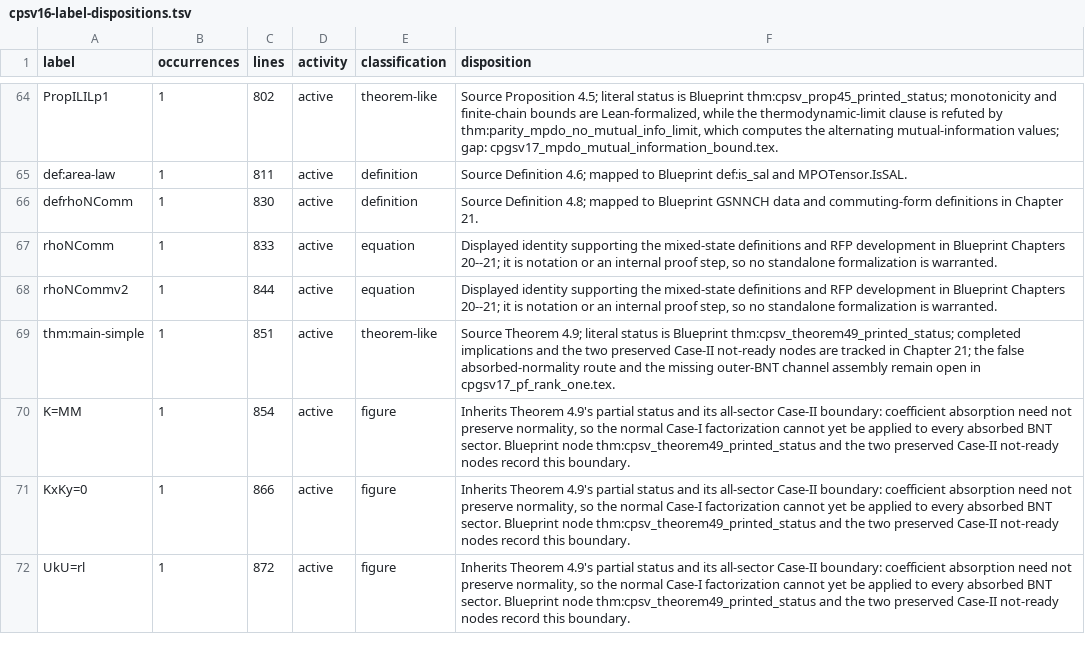
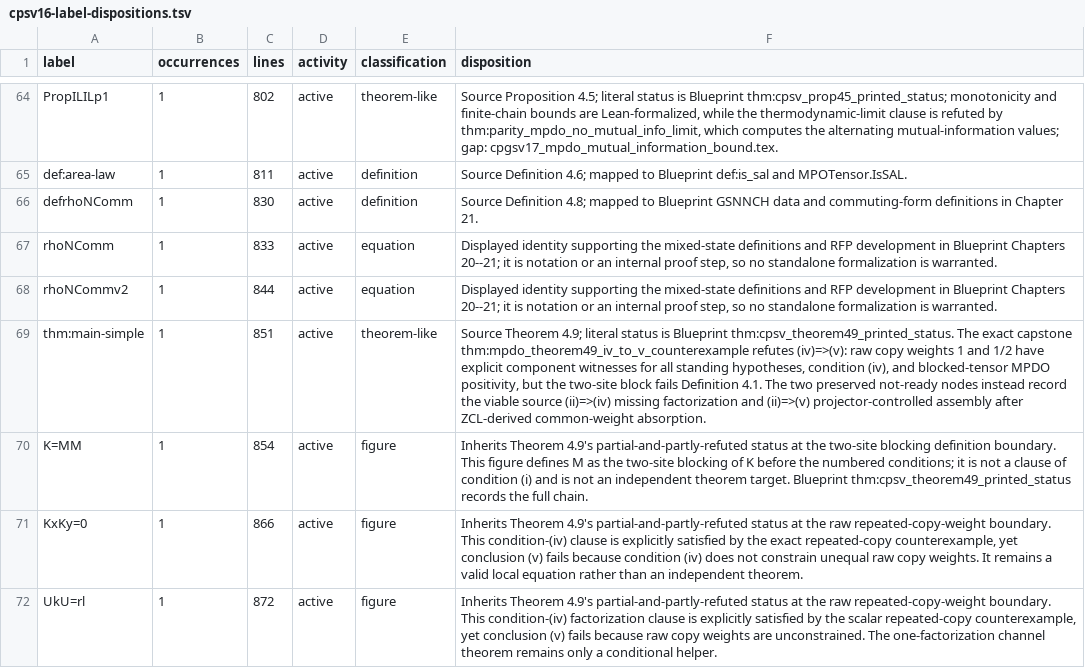
Before and after one commit to LionSR/TNLean, a TSV file: docs/audits/data/cpsv16-label-dispositions.tsv, drawn as a sheet; only a part is shown, gaps mark what is left out; the diff covers the shown part only.

Commit message:
fix(MPS/MPDO): refute literal Theorem 4.9 endpoint

```diff
--- a/docs/audits/data/cpsv16-label-dispositions.tsv
+++ b/docs/audits/data/cpsv16-label-dispositions.tsv
@@ -68,5 +68,5 @@ rhoNComm	1	833	active	equation	Displayed identity supporting the mixed-state def
 rhoNCommv2	1	844	active	equation	Displayed identity supporting the mixed-state definitions and RFP development in Blueprint Chapters 20--21; it is notation or an internal proof step, so no standalone formalization is warranted.
-thm:main-simple	1	851	active	theorem-like	Source Theorem 4.9; literal status is Blueprint thm:cpsv_theorem49_printed_status; completed implications and the two preserved Case-II not-ready nodes are tracked in Chapter 21; the false absorbed-normality route and the missing outer-BNT channel assembly remain open in cpgsv17_pf_rank_one.tex.
-K=MM	1	854	active	figure	Inherits Theorem 4.9's partial status and its all-sector Case-II boundary: coefficient absorption need not preserve normality, so the normal Case-I factorization cannot yet be applied to every absorbed BNT sector. Blueprint node thm:cpsv_theorem49_printed_status and the two preserved Case-II not-ready nodes record this boundary.
-KxKy=0	1	866	active	figure	Inherits Theorem 4.9's partial status and its all-sector Case-II boundary: coefficient absorption need not preserve normality, so the normal Case-I factorization cannot yet be applied to every absorbed BNT sector. Blueprint node thm:cpsv_theorem49_printed_status and the two preserved Case-II not-ready nodes record this boundary.
-UkU=rl	1	872	active	figure	Inherits Theorem 4.9's partial status and its all-sector Case-II boundary: coefficient absorption need not preserve normality, so the normal Case-I factorization cannot yet be applied to every absorbed BNT sector. Blueprint node thm:cpsv_theorem49_printed_status and the two preserved Case-II not-ready nodes record this boundary.
+thm:main-simple	1	851	active	theorem-like	Source Theorem 4.9; literal status is Blueprint thm:cpsv_theorem49_printed_status. The exact capstone thm:mpdo_theorem49_iv_to_v_counterexample refutes (iv)=>(v): raw copy weights 1 and 1/2 have explicit component witnesses for all standing hypotheses, condition (iv), and blocked-tensor MPDO positivity, but the two-site block fails Definition 4.1. The two preserved not-ready nodes instead record the viable source (ii)=>(iv) missing factorization and (ii)=>(v) projector-controlled assembly after ZCL-derived common-weight absorption.
+K=MM	1	854	active	figure	Inherits Theorem 4.9's partial-and-partly-refuted status at the two-site blocking definition boundary. This figure defines M as the two-site blocking of K before the numbered conditions; it is not a clause of condition (i) and is not an independent theorem target. Blueprint thm:cpsv_theorem49_printed_status records the full chain.
+KxKy=0	1	866	active	figure	Inherits Theorem 4.9's partial-and-partly-refuted status at the raw repeated-copy-weight boundary. This condition-(iv) clause is explicitly satisfied by the exact repeated-copy counterexample, yet conclusion (v) fails because condition (iv) does not constrain unequal raw copy weights. It remains a valid local equation rather than an independent theorem.
+UkU=rl	1	872	active	figure	Inherits Theorem 4.9's partial-and-partly-refuted status at the raw repeated-copy-weight boundary. This condition-(iv) factorization clause is explicitly satisfied by the scalar repeated-copy counterexample, yet conclusion (v) fails because raw copy weights are unconstrained. The one-factorization channel theorem remains only a conditional helper.
```
Also changed, not shown: 8 edited cells elsewhere in this file, 17 other files.
